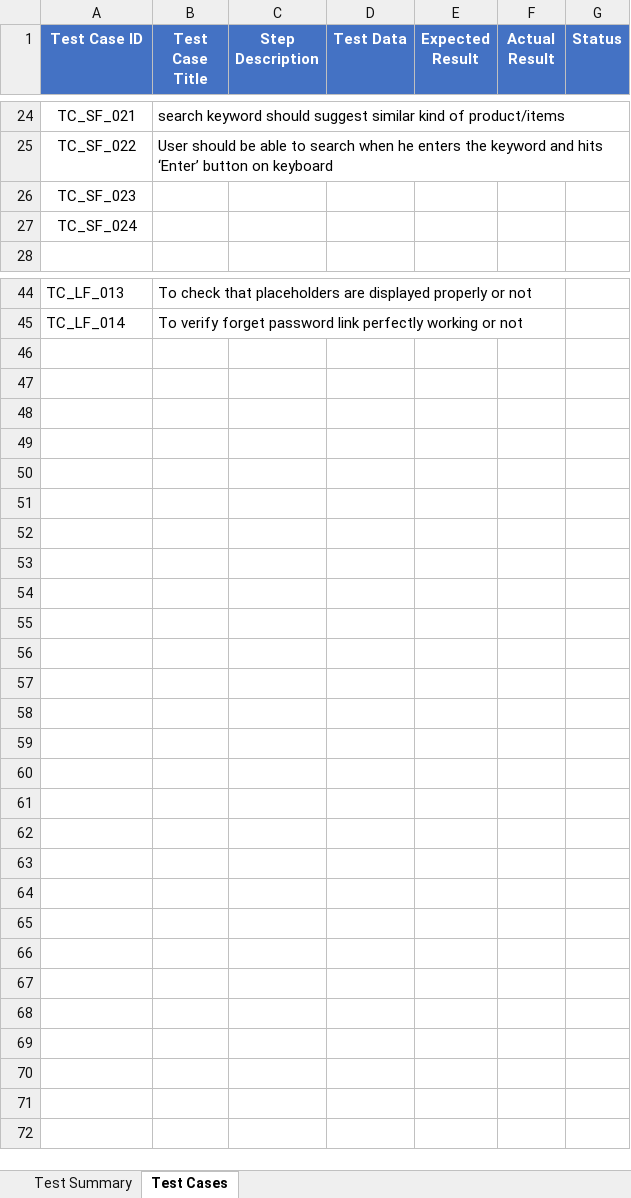
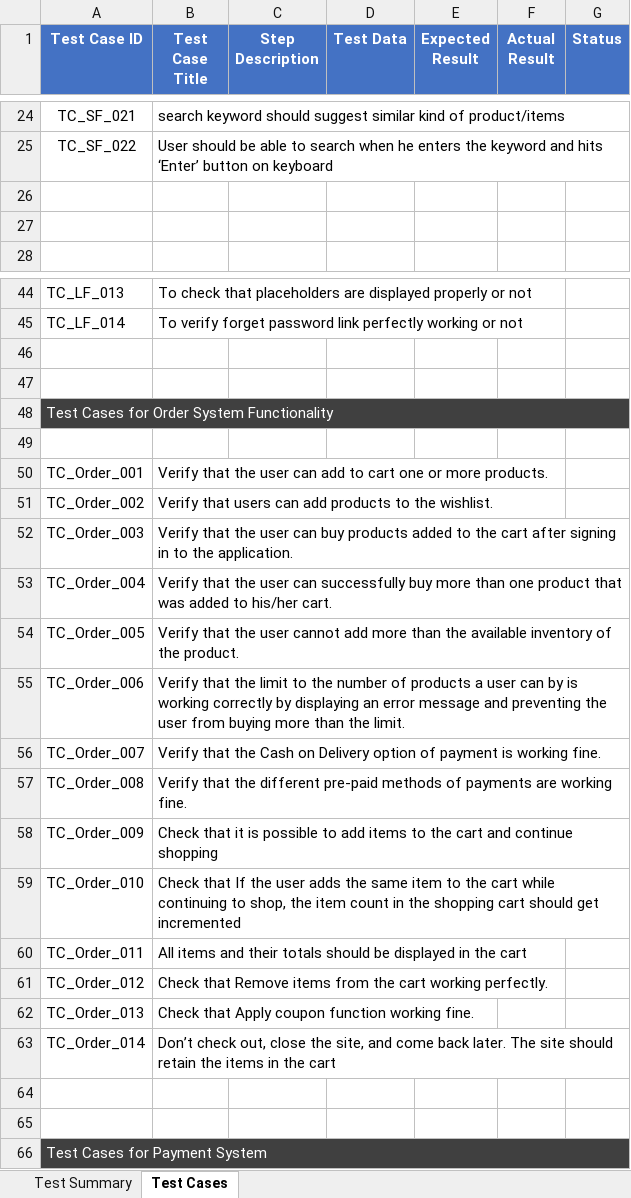
Before and after one commit to Rony002221/TestCase-for-Chaldal.com, an Excel workbook: TestCase.xlsx, sheet Test Cases, drawn as a sheet; only a part is shown, gaps mark what is left out; values as stored, in another font and other column widths than the file's, no borders; the diff names each change by its address in the sheet, - before the commit and + after, or states it on an @@ line.

Commit message:
Test case design for order system

```diff
--- a/TestCase.xlsx (sheet Test Cases)
+++ b/TestCase.xlsx (sheet Test Cases)
-A26 (Test Case ID): TC_SF_023
+A26 (Test Case ID): (empty)
-A27 (Test Case ID): TC_SF_024
+A27 (Test Case ID): (empty)
+row 46: (empty)
+row 47: (empty)
+row 48: Test Cases for Order System Functionality
+row 49: (empty)
+row 50: TC_Order_001 | Verify that the user can add to cart one or more products.
+row 51: TC_Order_002 | Verify that users can add products to the wishlist.
+row 52: TC_Order_003 | Verify that the user can buy products added to the cart after signing in to the application.
+row 53: TC_Order_004 | Verify that the user can successfully buy more than one product that was added to his/her cart.
+row 54: TC_Order_005 | Verify that the user cannot add more than the available inventory of the product.
+row 55: TC_Order_006 | Verify that the limit to the number of products a user can by is working correctly by displaying an error message and preventing the user from buying more than the limit.
+row 56: TC_Order_007 | Verify that the Cash on Delivery option of payment is working fine.
+row 57: TC_Order_008 | Verify that the different pre-paid methods of payments are working fine.
+row 58: TC_Order_009 | Check that it is possible to add items to the cart and continue shopping
+row 59: TC_Order_010 | Check that If the user adds the same item to the cart while continuing to shop, the item count in the shopping cart should get incremented
+row 60: TC_Order_011 | All items and their totals should be displayed in the cart
+row 61: TC_Order_012 | Check that Remove items from the cart working perfectly.
+row 62: TC_Order_013 | Check that Apply coupon function working fine.
+row 63: TC_Order_014 | Don’t check out, close the site, and come back later. The site should retain the items in the cart
+row 64: (empty)
+row 65: (empty)
+row 66: Test Cases for Payment System
```
